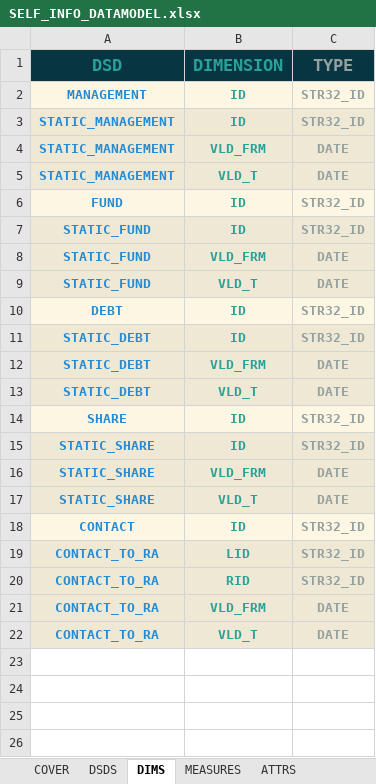
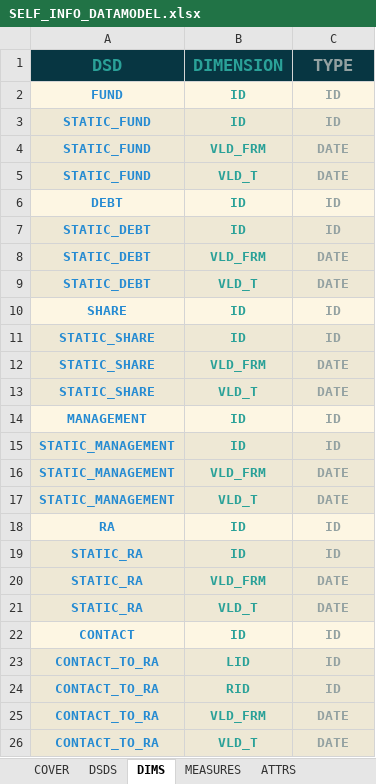
Before and after one commit to lerooze/journey-docs, an Excel workbook: domain_files/ifdat/model/SELF_INFO_DATAMODEL.xlsx, sheet DIMS, drawn as a sheet; values as stored, in another font and other column widths than the file's, no borders; removed rows and columns are numbered as before the commit, all else as after; the diff names each change by its address in the sheet, - before the commit and + after, or states it on an @@ line.

```diff
--- a/domain_files/ifdat/model/SELF_INFO_DATAMODEL.xlsx (sheet DIMS)
+++ b/domain_files/ifdat/model/SELF_INFO_DATAMODEL.xlsx (sheet DIMS)
+row 2: FUND | ID | ID
+row 3: STATIC_FUND | ID | ID
@@ row 8 moved to row 4: STATIC_FUND @@
@@ row 9 moved to row 5: STATIC_FUND @@
+row 6: DEBT | ID | ID
+row 7: STATIC_DEBT | ID | ID
@@ row 12 moved to row 8: STATIC_DEBT @@
@@ row 13 moved to row 9: STATIC_DEBT @@
+row 10: SHARE | ID | ID
+row 11: STATIC_SHARE | ID | ID
+row 12: STATIC_SHARE | VLD_FRM | DATE
+row 13: STATIC_SHARE | VLD_T | DATE
-C14:C15 (TYPE): STR32_ID
+C14:C15 (TYPE): ID
-row 6: FUND | ID | STR32_ID
-row 7: STATIC_FUND | ID | STR32_ID
-row 10: DEBT | ID | STR32_ID
-row 11: STATIC_DEBT | ID | STR32_ID
-row 14: SHARE | ID | STR32_ID
+row 18: RA | ID | ID
-A19:A21 (DSD): STATIC_SHARE
+A19:A21 (DSD): STATIC_RA
-C19 (TYPE): STR32_ID
+C19 (TYPE): ID
-C22:C24 (TYPE): STR32_ID
+C22:C24 (TYPE): ID
```
Also changed, not shown: sheet ATTRS, sheet MEASURES, sheet DSDS, sheet DBT_SCRTY_LVL_ENUM, sheet DBT_GRNT_LVL_ENUM, sheet FND_GRN_TYP_ENUM, 25 more sheets, other sheet tabs, domain_files/ifdat/example/OTHER_INFO_MFMC_M0_EXAMPLE.xlsx, domain_files/ifdat/example/SELF_INFO_MFMC_M0_EXAMPLE.xlsx, 45 other files.
